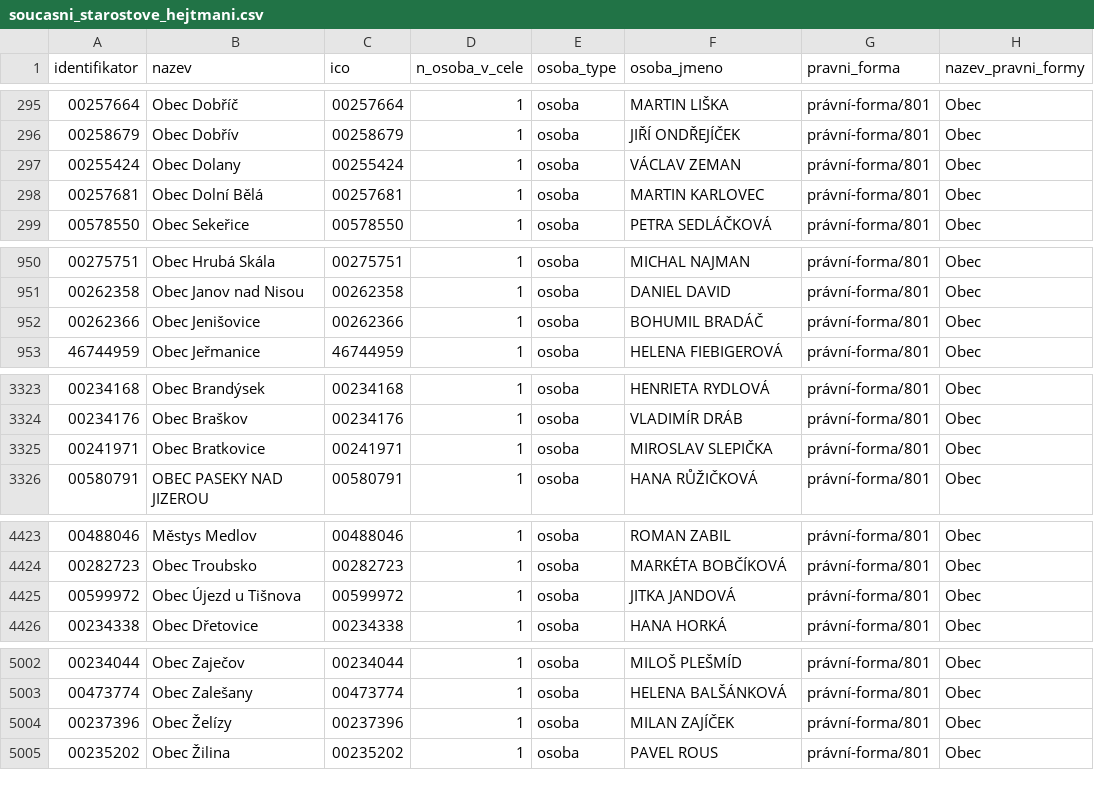
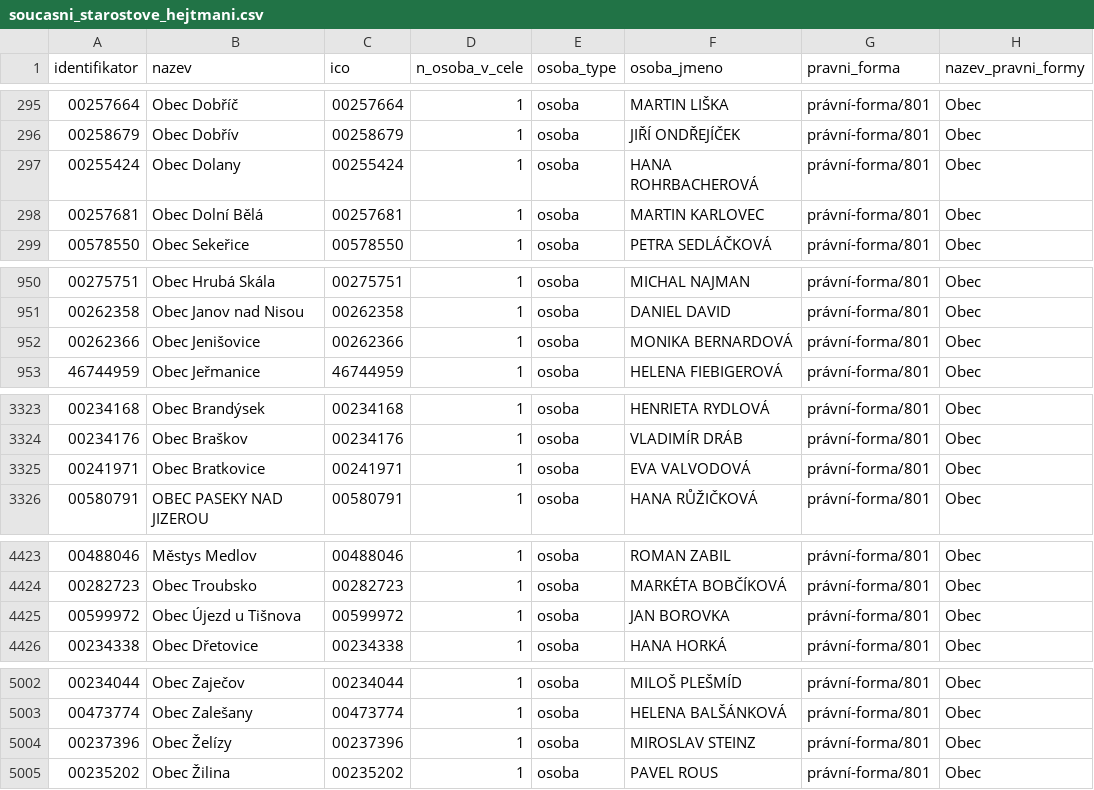
Before and after one commit to skvrnami/mayors2, a CSV file: output/soucasni_starostove_hejtmani.csv, drawn as a sheet; only a part is shown, gaps mark what is left out; the diff covers the shown part only.

```diff
--- a/output/soucasni_starostove_hejtmani.csv
+++ b/output/soucasni_starostove_hejtmani.csv
@@ -296,3 +296,3 @@
 "00258679","Obec Dobřív","00258679",1,"osoba","JIŘÍ ONDŘEJÍČEK","právní-forma/801","Obec"
-"00255424","Obec Dolany","00255424",1,"osoba","VÁCLAV ZEMAN","právní-forma/801","Obec"
+"00255424","Obec Dolany","00255424",1,"osoba","HANA ROHRBACHEROVÁ","právní-forma/801","Obec"
 "00257681","Obec Dolní Bělá","00257681",1,"osoba","MARTIN KARLOVEC","právní-forma/801","Obec"
@@ -951,3 +951,3 @@
 "00262358","Obec Janov nad Nisou","00262358",1,"osoba","DANIEL DAVID","právní-forma/801","Obec"
-"00262366","Obec Jenišovice","00262366",1,"osoba","BOHUMIL BRADÁČ","právní-forma/801","Obec"
+"00262366","Obec Jenišovice","00262366",1,"osoba","MONIKA BERNARDOVÁ","právní-forma/801","Obec"
 "46744959","Obec Jeřmanice","46744959",1,"osoba","HELENA FIEBIGEROVÁ","právní-forma/801","Obec"
@@ -3324,3 +3324,3 @@
 "00234176","Obec Braškov","00234176",1,"osoba","VLADIMÍR DRÁB","právní-forma/801","Obec"
-"00241971","Obec Bratkovice","00241971",1,"osoba","MIROSLAV SLEPIČKA","právní-forma/801","Obec"
+"00241971","Obec Bratkovice","00241971",1,"osoba","EVA VALVODOVÁ","právní-forma/801","Obec"
 "00580791","OBEC PASEKY NAD JIZEROU","00580791",1,"osoba","HANA RŮŽIČKOVÁ","právní-forma/801","Obec"
@@ -4424,3 +4424,3 @@
 "00282723","Obec Troubsko","00282723",1,"osoba","MARKÉTA BOBČÍKOVÁ","právní-forma/801","Obec"
-"00599972","Obec Újezd u Tišnova","00599972",1,"osoba","JITKA JANDOVÁ","právní-forma/801","Obec"
+"00599972","Obec Újezd u Tišnova","00599972",1,"osoba","JAN BOROVKA","právní-forma/801","Obec"
 "00234338","Obec Dřetovice","00234338",1,"osoba","HANA HORKÁ","právní-forma/801","Obec"
@@ -5003,3 +5003,3 @@
 "00473774","Obec Zalešany","00473774",1,"osoba","HELENA BALŠÁNKOVÁ","právní-forma/801","Obec"
-"00237396","Obec Želízy","00237396",1,"osoba","MILAN ZAJÍČEK","právní-forma/801","Obec"
+"00237396","Obec Želízy","00237396",1,"osoba","MIROSLAV STEINZ","právní-forma/801","Obec"
 "00235202","Obec Žilina","00235202",1,"osoba","PAVEL ROUS","právní-forma/801","Obec"
```
Also changed, not shown: 4 edited cells elsewhere in this file, 2 other files.
